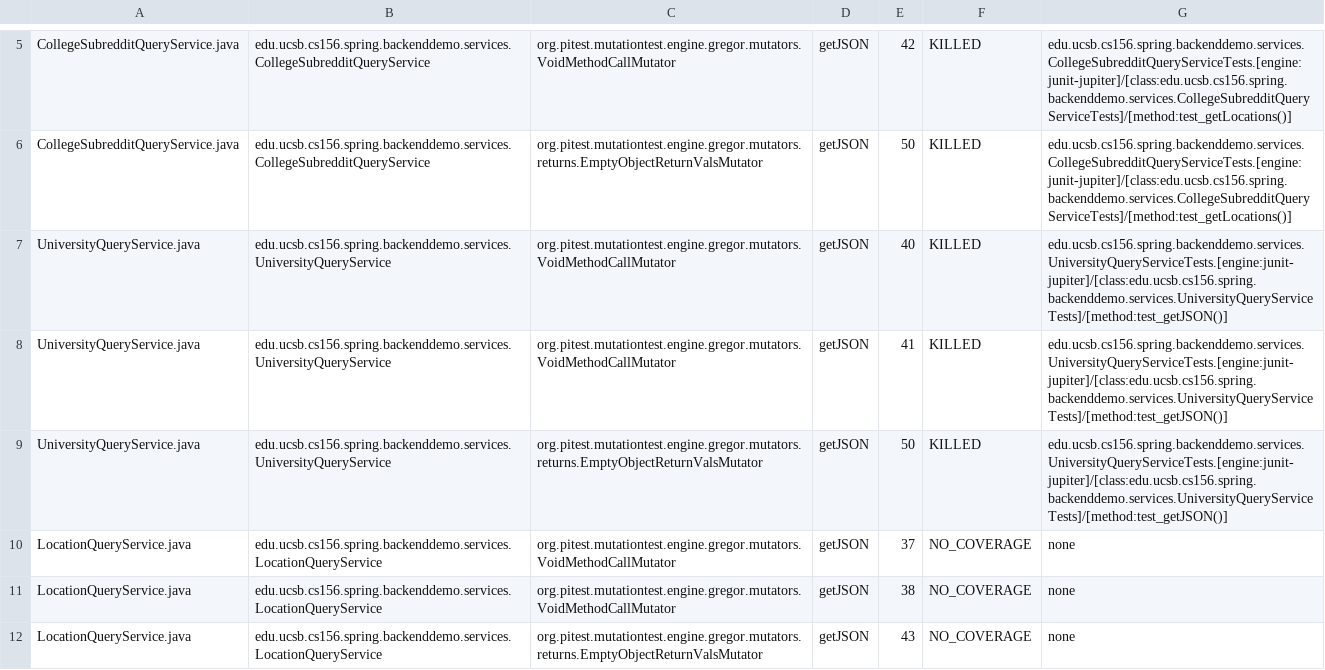
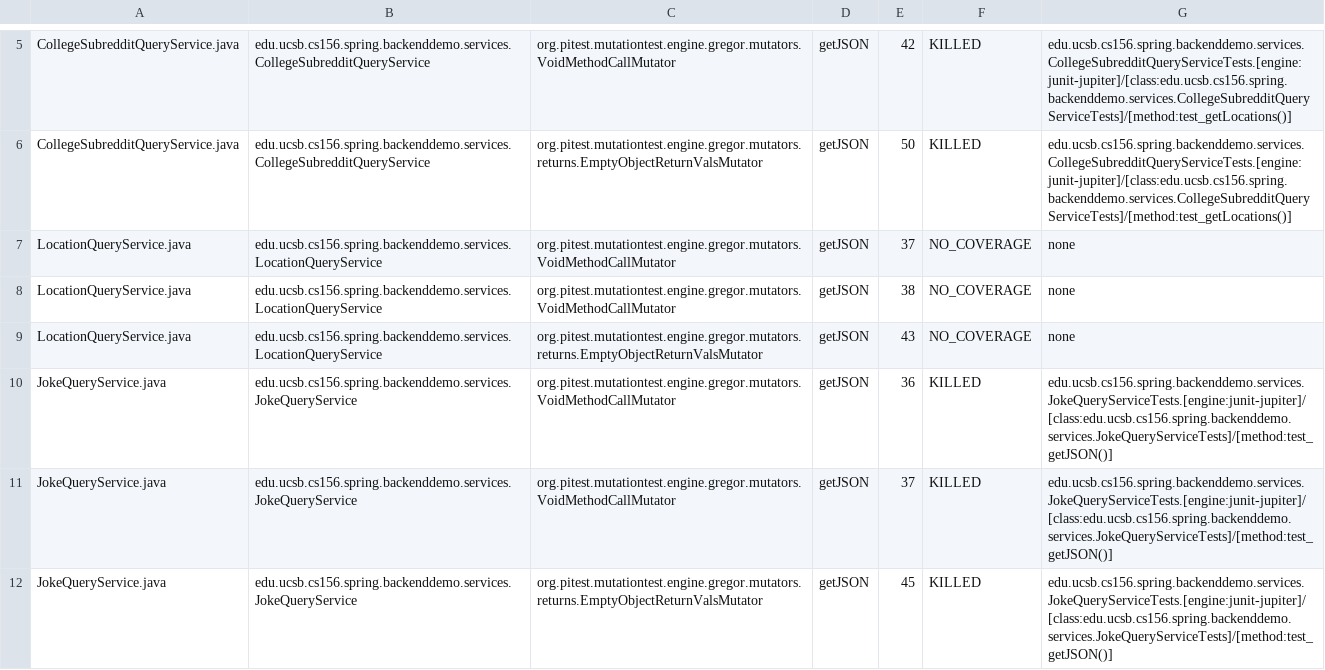
Before and after one commit to ucsb-cs156-w24/team01-w24-4pm-2, a CSV file: pitest/mutations.csv, drawn as a sheet; only a part is shown, gaps mark what is left out; the shorter side is filled out with more unchanged rows; the diff names each change by its address in the sheet, - before the commit and + after, or states it on an @@ line.

Commit message:
Deploying to gh-pages from @ ucsb-cs156-w24/team01-w24-4pm-2@1f88417d841aba1290c060c7752bb1854bd45bf7 🚀

```diff
--- a/pitest/mutations.csv
+++ b/pitest/mutations.csv
-row 7: UniversityQueryService.java | edu.ucsb.cs156.spring.backenddemo.services.UniversityQueryService | org.pitest.mutationtest.engine.gregor.mutators.VoidMethodCallMutator | getJSON | 40 | KILLED | edu.ucsb.cs156.spring.backenddemo.services.UniversityQueryServiceTests.[engine:junit-jupiter]/[class:edu.ucsb.cs156.spring.backenddemo.services.UniversityQueryServiceTests]/[method:test_getJSON()]
-row 8: UniversityQueryService.java | edu.ucsb.cs156.spring.backenddemo.services.UniversityQueryService | org.pitest.mutationtest.engine.gregor.mutators.VoidMethodCallMutator | getJSON | 41 | KILLED | edu.ucsb.cs156.spring.backenddemo.services.UniversityQueryServiceTests.[engine:junit-jupiter]/[class:edu.ucsb.cs156.spring.backenddemo.services.UniversityQueryServiceTests]/[method:test_getJSON()]
-row 9: UniversityQueryService.java | edu.ucsb.cs156.spring.backenddemo.services.UniversityQueryService | org.pitest.mutationtest.engine.gregor.mutators.returns.EmptyObjectReturnValsMutator | getJSON | 50 | KILLED | edu.ucsb.cs156.spring.backenddemo.services.UniversityQueryServiceTests.[engine:junit-jupiter]/[class:edu.ucsb.cs156.spring.backenddemo.services.UniversityQueryServiceTests]/[method:test_getJSON()]
```
Also changed, not shown: 14 other files.
